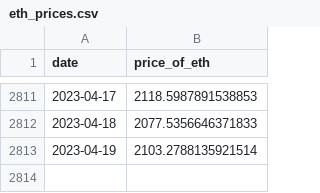
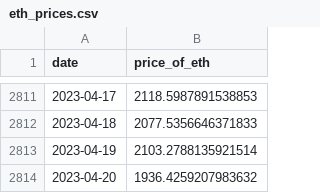
Before and after one commit to a16z/nft-analyst-starter-pack, a CSV file: raw-data/eth_prices.csv, drawn as a sheet; only a part is shown, gaps mark what is left out.

```diff
--- a/raw-data/eth_prices.csv
+++ b/raw-data/eth_prices.csv
@@ -2813 +2813,2 @@ date,price_of_eth
 2023-04-19,2103.2788135921514
+2023-04-20,1936.4259207983632
```
Also changed, not shown: raw-data/date_block_mapping.csv, 4 other files.
